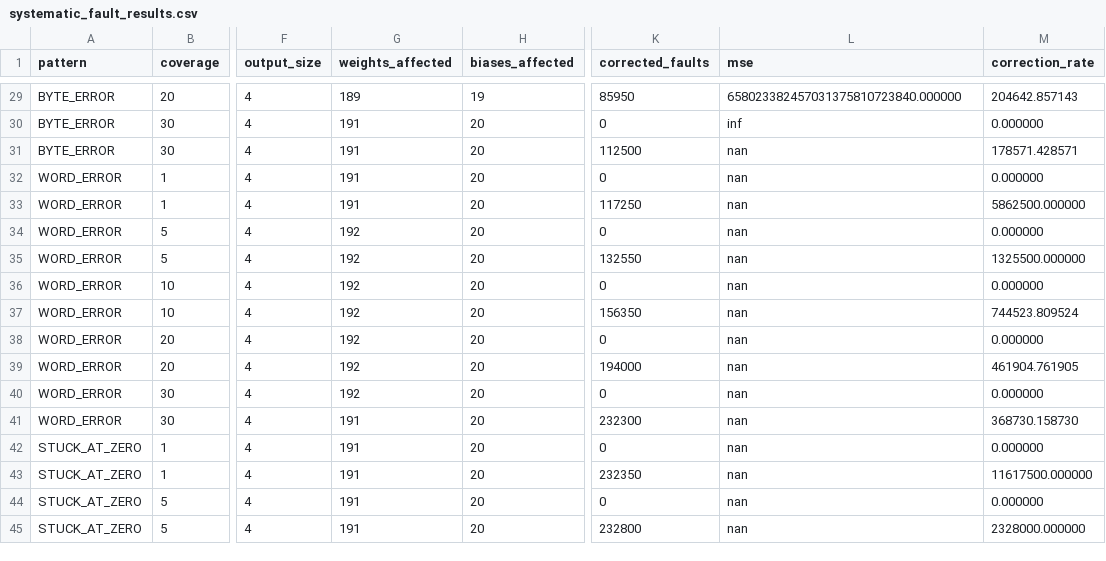
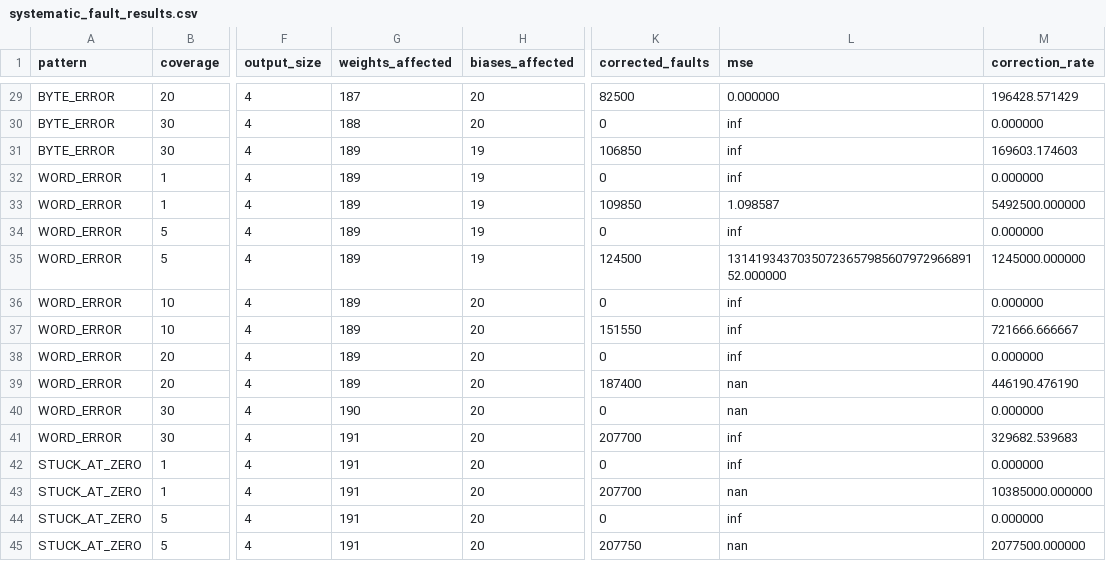
Before and after one commit to r0nlt/healthcare, a CSV file: systematic_fault_results.csv, drawn as a sheet; only a part is shown, gaps mark what is left out; the diff covers the shown part only; the diff names each change by its address in the sheet, - before the commit and + after, or states it on an @@ line.

```diff
--- a/systematic_fault_results.csv
+++ b/systematic_fault_results.csv
-G29 (weights_affected): 189
+G29 (weights_affected): 187
-H29 (biases_affected): 19
+H29 (biases_affected): 20
-K29 (corrected_faults): 85950
+K29 (corrected_faults): 82500
-L29 (mse): 658023382457031375810723840.000000
+L29 (mse): 0.000000
-M29 (correction_rate): 204642.857143
+M29 (correction_rate): 196428.571429
-G30 (weights_affected): 191
+G30 (weights_affected): 188
-G31:G33 (weights_affected): 191
+G31:G33 (weights_affected): 189
-H31:H35 (biases_affected): 20
+H31:H35 (biases_affected): 19
-K31 (corrected_faults): 112500
+K31 (corrected_faults): 106850
-L31:L32 (mse): nan
+L31:L32 (mse): inf
-M31 (correction_rate): 178571.428571
+M31 (correction_rate): 169603.174603
-K33 (corrected_faults): 117250
+K33 (corrected_faults): 109850
-L33 (mse): nan
+L33 (mse): 1.098587
-M33 (correction_rate): 5862500.000000
+M33 (correction_rate): 5492500.000000
-G34:G39 (weights_affected): 192
+G34:G39 (weights_affected): 189
-L34 (mse): nan
+L34 (mse): inf
-K35 (corrected_faults): 132550
+K35 (corrected_faults): 124500
-L35 (mse): nan
+L35 (mse): 1314193437035072365798560797296689152.000000
-M35 (correction_rate): 1325500.000000
+M35 (correction_rate): 1245000.000000
-L36:L38 (mse): nan
+L36:L38 (mse): inf
-K37 (corrected_faults): 156350
+K37 (corrected_faults): 151550
-M37 (correction_rate): 744523.809524
+M37 (correction_rate): 721666.666667
-K39 (corrected_faults): 194000
+K39 (corrected_faults): 187400
-M39 (correction_rate): 461904.761905
+M39 (correction_rate): 446190.476190
-G40 (weights_affected): 192
+G40 (weights_affected): 190
-K41 (corrected_faults): 232300
+K41 (corrected_faults): 207700
-L41:L42 (mse): nan
+L41:L42 (mse): inf
-M41 (correction_rate): 368730.158730
+M41 (correction_rate): 329682.539683
-K43 (corrected_faults): 232350
+K43 (corrected_faults): 207700
-M43 (correction_rate): 11617500.000000
+M43 (correction_rate): 10385000.000000
-L44 (mse): nan
+L44 (mse): inf
-K45 (corrected_faults): 232800
+K45 (corrected_faults): 207750
-M45 (correction_rate): 2328000.000000
+M45 (correction_rate): 2077500.000000
```
Also changed, not shown: 142 edited cells elsewhere in this file, monte_carlo_results.csv, 46 other files.
